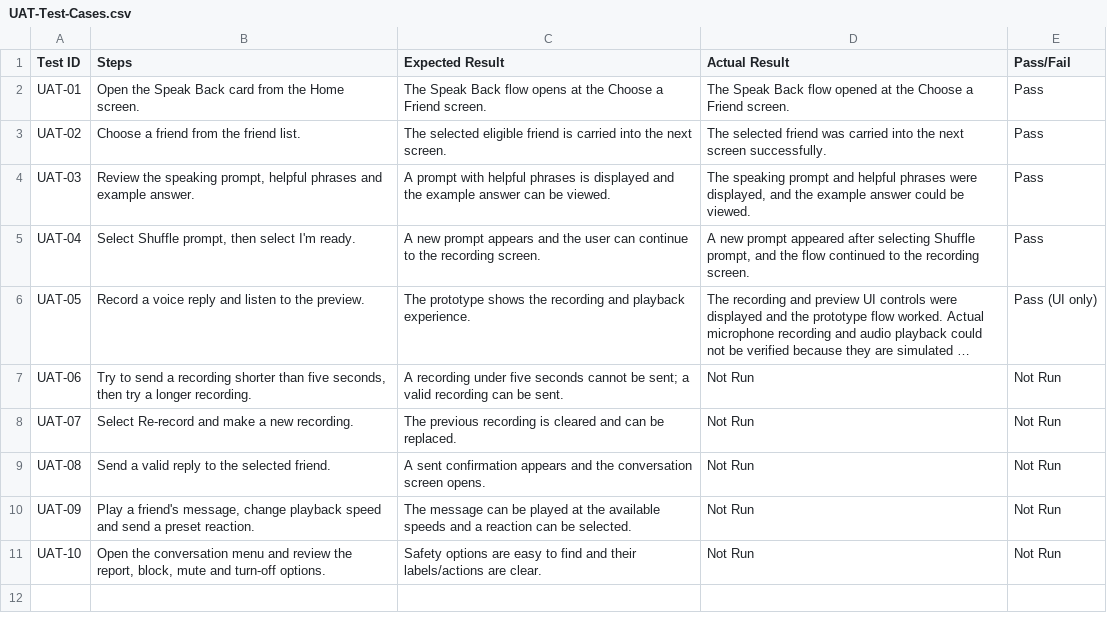
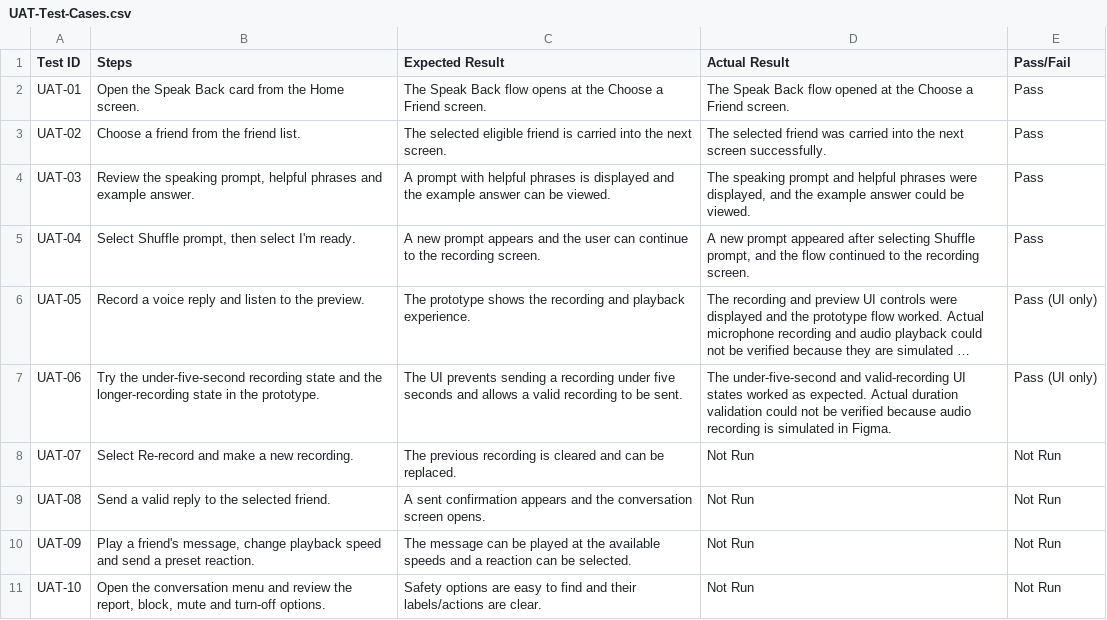
Before and after one commit to hriday9559/duolingo-speak-back-prd, a CSV file: docs/UAT-Test-Cases.csv, drawn as a sheet; long unchanged cells end in …; the diff names each change by its address in the sheet, - before the commit and + after, or states it on an @@ line.

Commit message:
Record UAT-06 UI test result

```diff
--- a/docs/UAT-Test-Cases.csv
+++ b/docs/UAT-Test-Cases.csv
-B7 (Steps): Try to send a recording shorter than five seconds, then try a longer recording.
+B7 (Steps): Try the under-five-second recording state and the longer-recording state in the prototype.
-C7 (Expected Result): A recording under five seconds cannot be sent; a valid recording can be sent.
+C7 (Expected Result): The UI prevents sending a recording under five seconds and allows a valid recording to be sent.
-D7 (Actual Result): Not Run
+D7 (Actual Result): The under-five-second and valid-recording UI states worked as expected. Actual duration validation could not be verified because audio recording is simulated in Figma.
-E7 (Pass/Fail): Not Run
+E7 (Pass/Fail): Pass (UI only)
```
